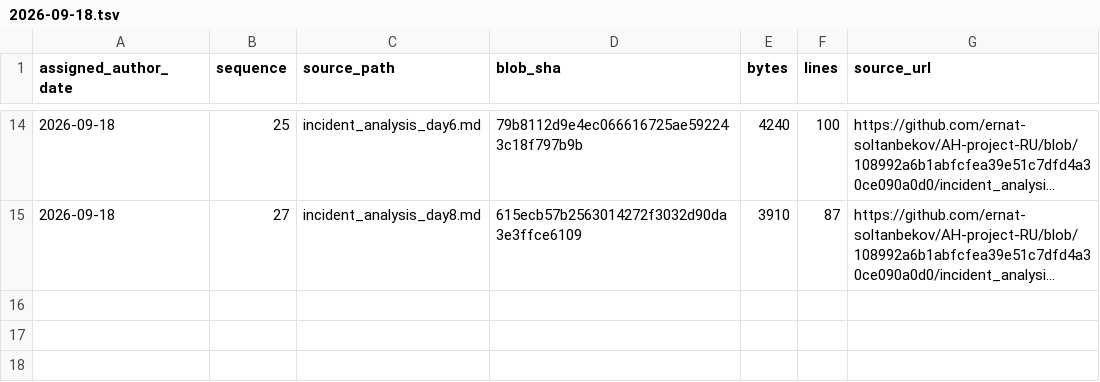
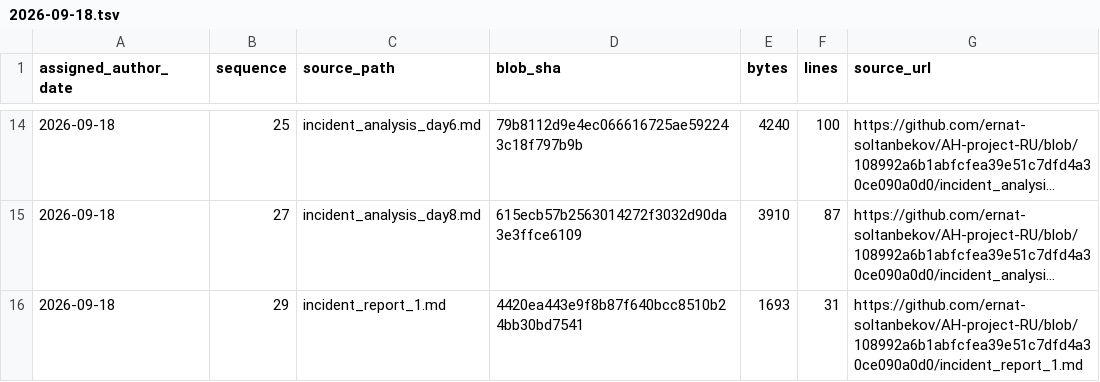
Before and after one commit to GhostOfAstana/AH-project-RU, a TSV file: source-catalog-2026-09-30/daily/2026-09-18.tsv, drawn as a sheet; only a part is shown, gaps mark what is left out; long unchanged cells end in …; the diff names each change by its address in the sheet, - before the commit and + after, or states it on an @@ line.

Commit message:
catalog: add source metadata for 2026-09-18 #29 (backfill generated 2026-09-30)

```diff
--- a/source-catalog-2026-09-30/daily/2026-09-18.tsv
+++ b/source-catalog-2026-09-30/daily/2026-09-18.tsv
+row 16: 2026-09-18 | 29 | incident_report_1.md | 4420ea443e9f8b87f640bcc8510b24bb30bd7541 | 1693 | 31 | https://github.com/ernat-soltanbekov/AH-project-RU/blob/108992a6b1abfcfea39e51c7dfd4a30ce090a0d0/incident_report_1.md
```
